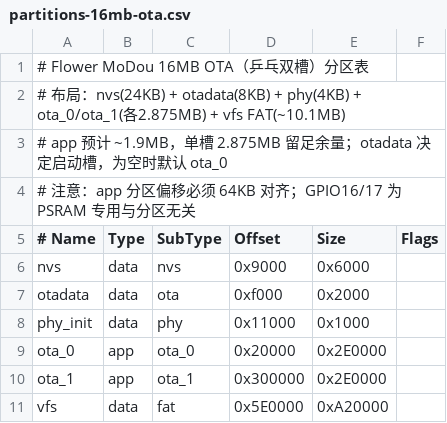
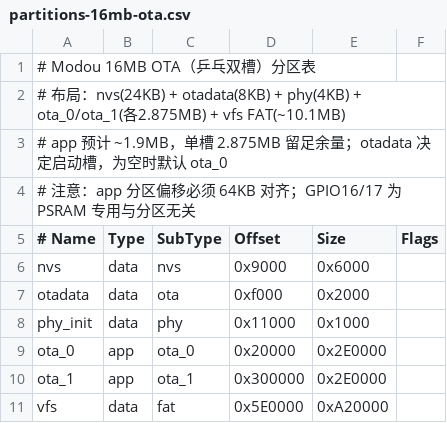
Before and after one commit to pysn2012/micropython-camera-API, a CSV file: modou/partitions-16mb-ota.csv, drawn as a sheet.

```diff
--- a/modou/partitions-16mb-ota.csv
+++ b/modou/partitions-16mb-ota.csv
@@ -1,2 +1,2 @@
-# Flower MoDou 16MB OTA（乒乓双槽）分区表
+# Modou 16MB OTA（乒乓双槽）分区表
 # 布局：nvs(24KB) + otadata(8KB) + phy(4KB) + ota_0/ota_1(各2.875MB) + vfs FAT(~10.1MB)
```
Also changed, not shown: 14 other files.
